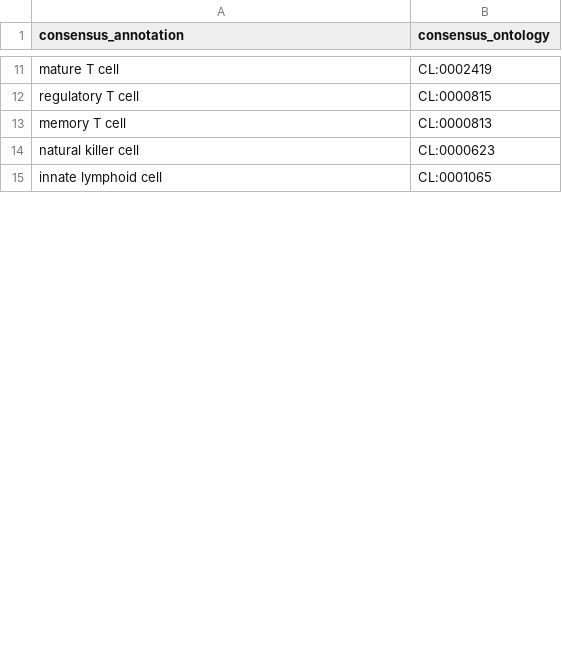
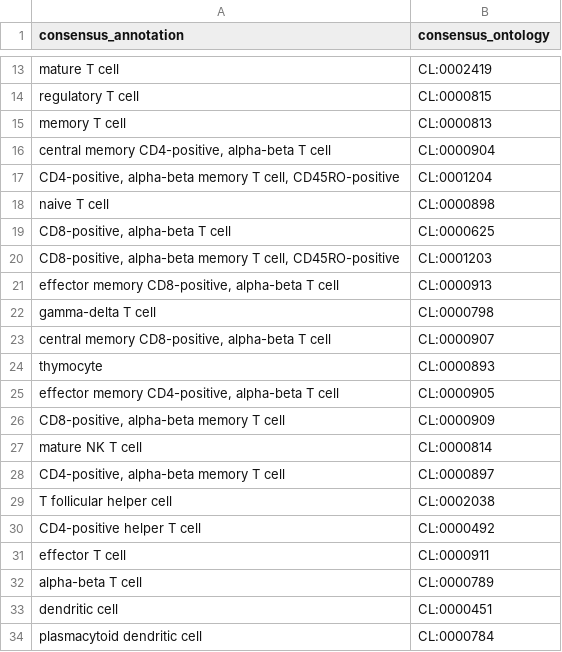
Before and after one commit to AlexsLemonade/ews-nf, a TSV file: references/reference-celltypes.tsv, drawn as a sheet; only a part is shown, gaps mark what is left out; the shorter side is filled out with more unchanged rows; the diff covers the shown part only.

Commit message:
script to generate consensus ref list

```diff
--- a/references/reference-celltypes.tsv
+++ b/references/reference-celltypes.tsv
@@ -13,2 +15,20 @@ regulatory T cell	CL:0000815
 memory T cell	CL:0000813
-natural killer cell	CL:0000623
+central memory CD4-positive, alpha-beta T cell	CL:0000904
+CD4-positive, alpha-beta memory T cell, CD45RO-positive	CL:0001204
+naive T cell	CL:0000898
+CD8-positive, alpha-beta T cell	CL:0000625
+CD8-positive, alpha-beta memory T cell, CD45RO-positive	CL:0001203
+effector memory CD8-positive, alpha-beta T cell	CL:0000913
+gamma-delta T cell	CL:0000798
+central memory CD8-positive, alpha-beta T cell	CL:0000907
+thymocyte	CL:0000893
+effector memory CD4-positive, alpha-beta T cell	CL:0000905
+CD8-positive, alpha-beta memory T cell	CL:0000909
+mature NK T cell	CL:0000814
+CD4-positive, alpha-beta memory T cell	CL:0000897
+T follicular helper cell	CL:0002038
+CD4-positive helper T cell	CL:0000492
+effector T cell	CL:0000911
+alpha-beta T cell	CL:0000789
+dendritic cell	CL:0000451
+plasmacytoid dendritic cell	CL:0000784
```
Also changed, not shown: 19 added rows, 1 removed row and 13 moved rows elsewhere in this file, 1 other file.
